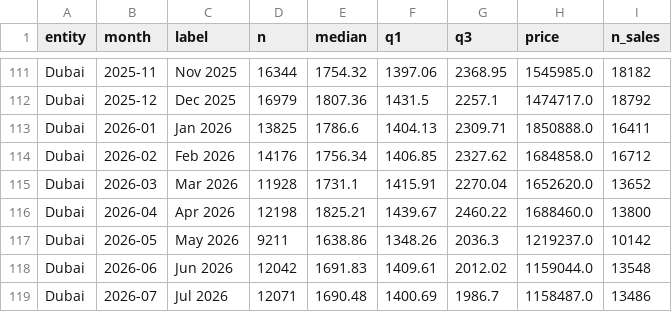
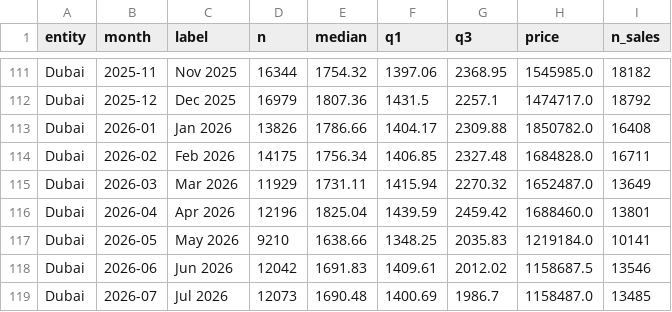
Before and after one commit to datadubai/dubai-real-estate-dld, a CSV file: data/market_monthly.csv, drawn as a sheet; only a part is shown, gaps mark what is left out; the diff covers the shown part only.

```diff
--- a/data/market_monthly.csv
+++ b/data/market_monthly.csv
@@ -112,8 +112,8 @@ Dubai,2025-11,Nov 2025,16344,1754.32,1397.06,2368.95,1545985.0,18182
 Dubai,2025-12,Dec 2025,16979,1807.36,1431.5,2257.1,1474717.0,18792
-Dubai,2026-01,Jan 2026,13825,1786.6,1404.13,2309.71,1850888.0,16411
-Dubai,2026-02,Feb 2026,14176,1756.34,1406.85,2327.62,1684858.0,16712
-Dubai,2026-03,Mar 2026,11928,1731.1,1415.91,2270.04,1652620.0,13652
-Dubai,2026-04,Apr 2026,12198,1825.21,1439.67,2460.22,1688460.0,13800
-Dubai,2026-05,May 2026,9211,1638.86,1348.26,2036.3,1219237.0,10142
-Dubai,2026-06,Jun 2026,12042,1691.83,1409.61,2012.02,1159044.0,13548
-Dubai,2026-07,Jul 2026,12071,1690.48,1400.69,1986.7,1158487.0,13486
+Dubai,2026-01,Jan 2026,13826,1786.66,1404.17,2309.88,1850782.0,16408
+Dubai,2026-02,Feb 2026,14175,1756.34,1406.85,2327.48,1684828.0,16711
+Dubai,2026-03,Mar 2026,11929,1731.11,1415.94,2270.32,1652487.0,13649
+Dubai,2026-04,Apr 2026,12196,1825.04,1439.59,2459.42,1688460.0,13801
+Dubai,2026-05,May 2026,9210,1638.66,1348.25,2035.83,1219184.0,10141
+Dubai,2026-06,Jun 2026,12042,1691.83,1409.61,2012.02,1158687.5,13546
+Dubai,2026-07,Jul 2026,12073,1690.48,1400.69,1986.7,1158487.0,13485
```
Also changed, not shown: 6 edited cells elsewhere in this file, data/communities.csv, data/community_bedrooms.csv, 11 other files.
